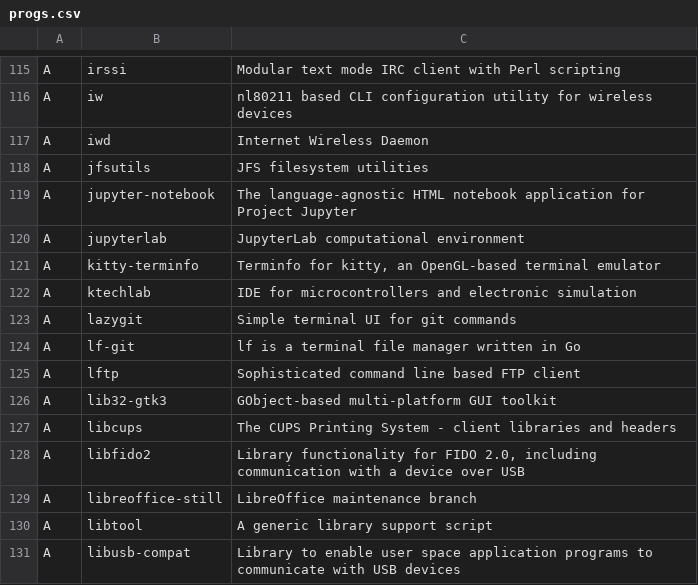
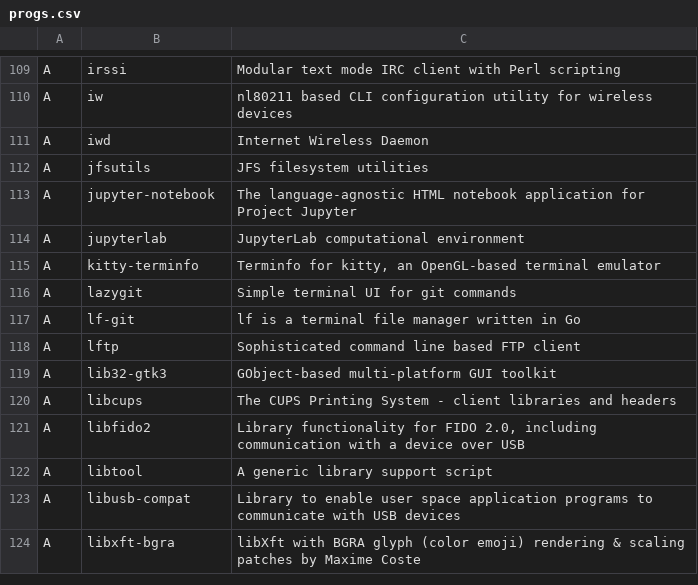
Before and after one commit to Virgilio-AI/ArchWater-AutoInstaller, a CSV file: progs.csv, drawn as a sheet; only a part is shown, gaps mark what is left out; the shorter side is filled out with more unchanged rows; the diff covers the shown part only; the diff names each change by its address in the sheet, - before the commit and + after, or states it on an @@ line.

```diff
--- a/progs.csv
+++ b/progs.csv
-row 122: A | ktechlab | IDE for microcontrollers and electronic simulation
-row 129: A | libreoffice-still | LibreOffice maintenance branch
```
Also changed, not shown: 6 removed rows elsewhere in this file.
